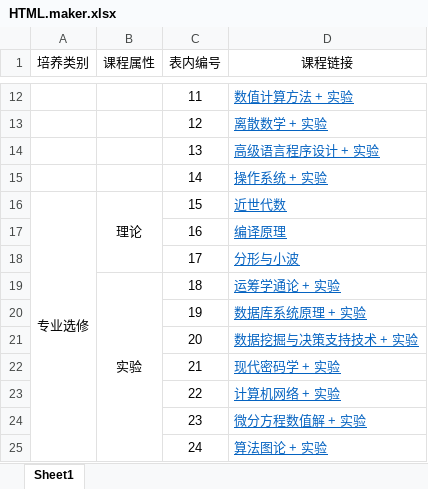
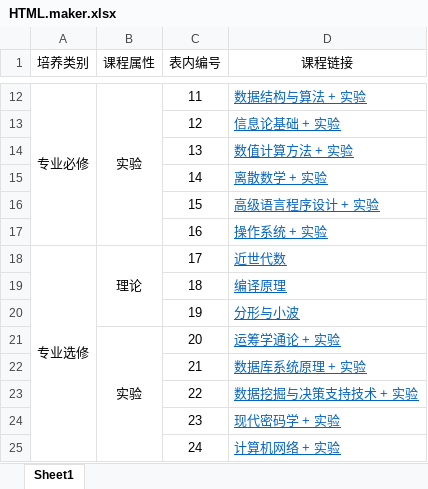
Before and after one commit to LittleNewton/Report_All_in_One, an Excel workbook: HTML.maker.xlsx, sheet Sheet1, drawn as a sheet; only a part is shown, gaps mark what is left out; values as stored, in another font and other column widths than the file's, no borders; removed rows and columns are numbered as before the commit, all else as after; the diff covers the shown part only; the diff names each change by its address in the sheet, - before the commit and + after, or states it on an @@ line.

```diff
--- a/HTML.maker.xlsx (sheet Sheet1)
+++ b/HTML.maker.xlsx (sheet Sheet1)
-A12 (培养类别): (empty)
+A12 (培养类别): 专业必修
+A12:A17 merged
-B12 (课程属性): (empty)
+B12 (课程属性): 实验
+B12:B17 merged
-D12 (课程链接): 数值计算方法 + 实验
+D12 (课程链接): 数据结构与算法 + 实验
-D13 (课程链接): 离散数学 + 实验
+D13 (课程链接): 信息论基础 + 实验
-D14 (课程链接): 高级语言程序设计 + 实验
+D14 (课程链接): 数值计算方法 + 实验
-D15 (课程链接): 操作系统 + 实验
+D15 (课程链接): 离散数学 + 实验
-A16 (培养类别): 专业选修
+A16 (培养类别): (empty)
-A16:A25 merged
-B16 (课程属性): 理论
+B16 (课程属性): (empty)
-B16:B18 merged
-D16 (课程链接): 近世代数
+D16 (课程链接): 高级语言程序设计 + 实验
-D17 (课程链接): 编译原理
+D17 (课程链接): 操作系统 + 实验
-A18 (培养类别): (empty)
+A18 (培养类别): 专业选修
+A18:A27 merged
-B18 (课程属性): (empty)
+B18 (课程属性): 理论
+B18:B20 merged
-D18 (课程链接): 分形与小波
+D18 (课程链接): 近世代数
-B19 (课程属性): 实验
+B19 (课程属性): (empty)
-B19:B25 merged
-D19 (课程链接): 运筹学通论 + 实验
+D19 (课程链接): 编译原理
-D20 (课程链接): 数据库系统原理 + 实验
+D20 (课程链接): 分形与小波
-B21 (课程属性): (empty)
+B21 (课程属性): 实验
+B21:B27 merged
-D21 (课程链接): 数据挖掘与决策支持技术 + 实验
+D21 (课程链接): 运筹学通论 + 实验
-D22 (课程链接): 现代密码学 + 实验
+D22 (课程链接): 数据库系统原理 + 实验
-D23 (课程链接): 计算机网络 + 实验
+D23 (课程链接): 数据挖掘与决策支持技术 + 实验
-D24 (课程链接): 微分方程数值解 + 实验
+D24 (课程链接): 现代密码学 + 实验
-D25 (课程链接): 算法图论 + 实验
+D25 (课程链接): 计算机网络 + 实验
```
Also changed, not shown: 2 added rows, 27 edited cells and merged cells elsewhere in this sheet, 3 other files.
